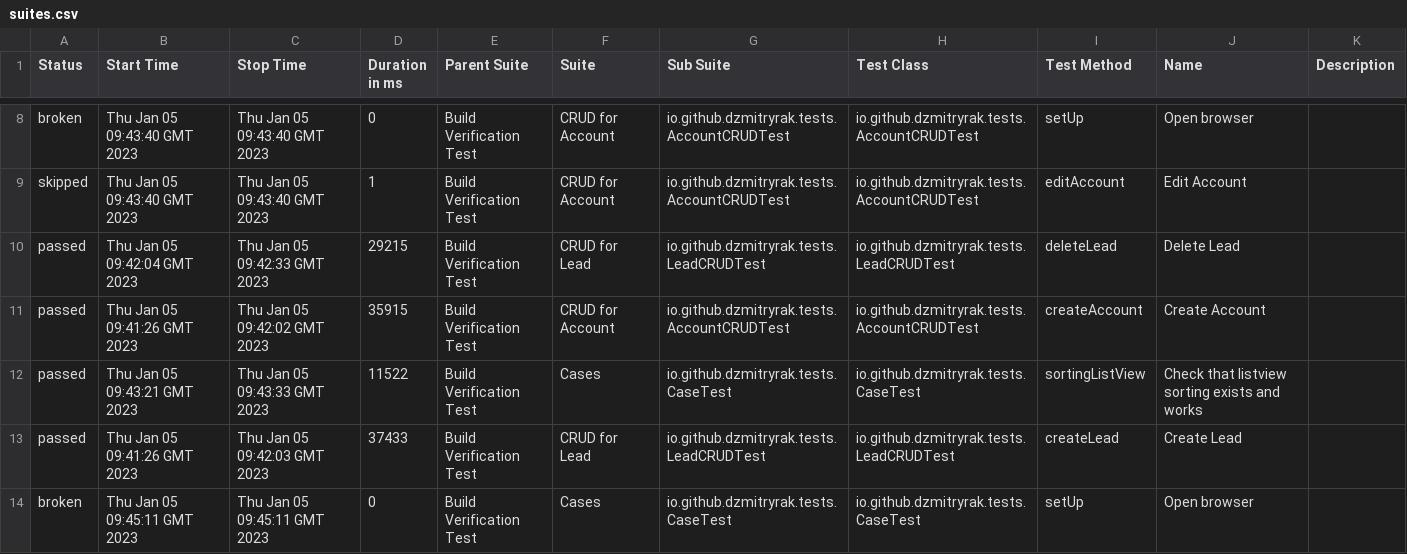
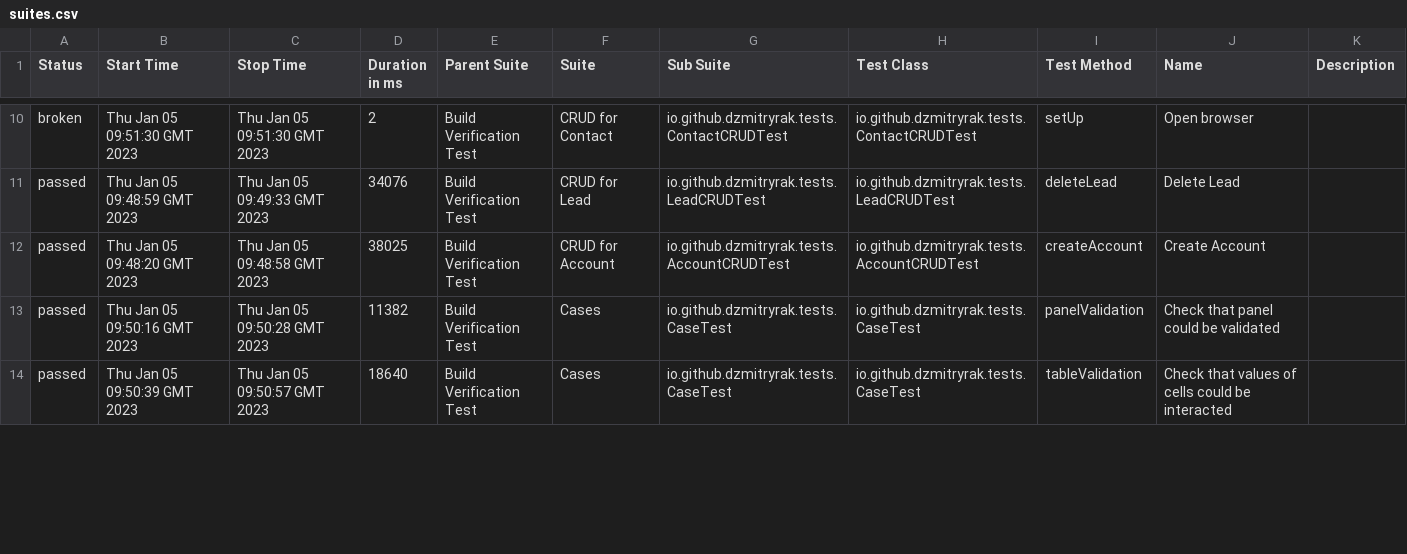
Before and after one commit to dzmitryrak/SSC, a CSV file: 159/data/suites.csv, drawn as a sheet; only a part is shown, gaps mark what is left out; the diff covers the shown part only.

```diff
--- a/159/data/suites.csv
+++ b/159/data/suites.csv
@@ -8,7 +10,5 @@
-"broken","Thu Jan 05 09:43:40 GMT 2023","Thu Jan 05 09:43:40 GMT 2023","0","Build Verification Test","CRUD for Account","io.github.dzmitryrak.tests.AccountCRUDTest","io.github.dzmitryrak.tests.AccountCRUDTest","setUp","Open browser",""
-"skipped","Thu Jan 05 09:43:40 GMT 2023","Thu Jan 05 09:43:40 GMT 2023","1","Build Verification Test","CRUD for Account","io.github.dzmitryrak.tests.AccountCRUDTest","io.github.dzmitryrak.tests.AccountCRUDTest","editAccount","Edit Account",""
-"passed","Thu Jan 05 09:42:04 GMT 2023","Thu Jan 05 09:42:33 GMT 2023","29215","Build Verification Test","CRUD for Lead","io.github.dzmitryrak.tests.LeadCRUDTest","io.github.dzmitryrak.tests.LeadCRUDTest","deleteLead","Delete Lead",""
-"passed","Thu Jan 05 09:41:26 GMT 2023","Thu Jan 05 09:42:02 GMT 2023","35915","Build Verification Test","CRUD for Account","io.github.dzmitryrak.tests.AccountCRUDTest","io.github.dzmitryrak.tests.AccountCRUDTest","createAccount","Create Account",""
-"passed","Thu Jan 05 09:43:21 GMT 2023","Thu Jan 05 09:43:33 GMT 2023","11522","Build Verification Test","Cases","io.github.dzmitryrak.tests.CaseTest","io.github.dzmitryrak.tests.CaseTest","sortingListView","Check that listview sorting exists and works",""
-"passed","Thu Jan 05 09:41:26 GMT 2023","Thu Jan 05 09:42:03 GMT 2023","37433","Build Verification Test","CRUD for Lead","io.github.dzmitryrak.tests.LeadCRUDTest","io.github.dzmitryrak.tests.LeadCRUDTest","createLead","Create Lead",""
-"broken","Thu Jan 05 09:45:11 GMT 2023","Thu Jan 05 09:45:11 GMT 2023","0","Build Verification Test","Cases","io.github.dzmitryrak.tests.CaseTest","io.github.dzmitryrak.tests.CaseTest","setUp","Open browser",""
+"broken","Thu Jan 05 09:51:30 GMT 2023","Thu Jan 05 09:51:30 GMT 2023","2","Build Verification Test","CRUD for Contact","io.github.dzmitryrak.tests.ContactCRUDTest","io.github.dzmitryrak.tests.ContactCRUDTest","setUp","Open browser",""
+"passed","Thu Jan 05 09:48:59 GMT 2023","Thu Jan 05 09:49:33 GMT 2023","34076","Build Verification Test","CRUD for Lead","io.github.dzmitryrak.tests.LeadCRUDTest","io.github.dzmitryrak.tests.LeadCRUDTest","deleteLead","Delete Lead",""
+"passed","Thu Jan 05 09:48:20 GMT 2023","Thu Jan 05 09:48:58 GMT 2023","38025","Build Verification Test","CRUD for Account","io.github.dzmitryrak.tests.AccountCRUDTest","io.github.dzmitryrak.tests.AccountCRUDTest","createAccount","Create Account",""
+"passed","Thu Jan 05 09:50:16 GMT 2023","Thu Jan 05 09:50:28 GMT 2023","11382","Build Verification Test","Cases","io.github.dzmitryrak.tests.CaseTest","io.github.dzmitryrak.tests.CaseTest","panelValidation","Check that panel could be validated",""
+"passed","Thu Jan 05 09:50:39 GMT 2023","Thu Jan 05 09:50:57 GMT 2023","18640","Build Verification Test","Cases","io.github.dzmitryrak.tests.CaseTest","io.github.dzmitryrak.tests.CaseTest","tableValidation","Check that values of cells could be interacted",""
```
Also changed, not shown: 3 added rows, 2 removed rows and 34 edited cells elsewhere in this file, 45 other files.
